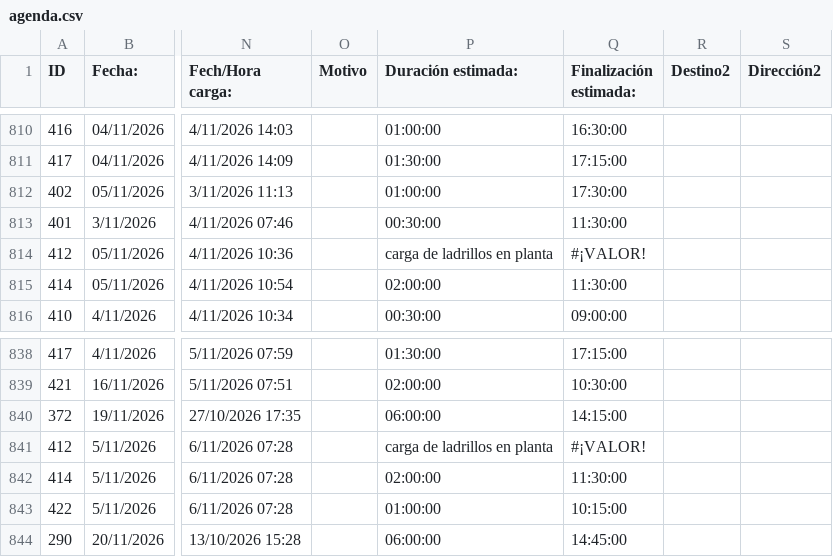
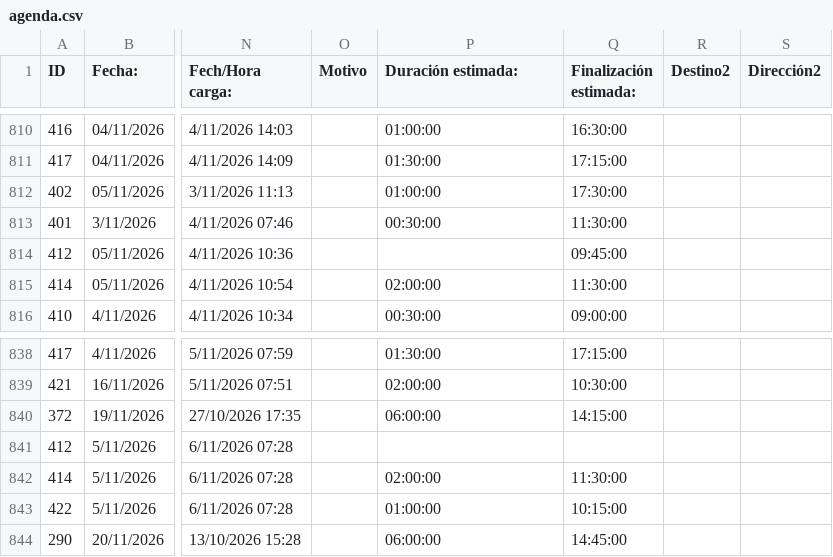
Before and after one commit to MEugenia96/agenda-deposito, a CSV file: agenda.csv, drawn as a sheet; only a part is shown, gaps mark what is left out; the diff names each change by its address in the sheet, - before the commit and + after, or states it on an @@ line.

Commit message:
Auto-update agenda

```diff
--- a/agenda.csv
+++ b/agenda.csv
-P814 (Duración estimada:): carga de ladrillos en planta
+P814 (Duración estimada:): (empty)
-Q814 (Finalización estimada:): #¡VALOR!
+Q814 (Finalización estimada:): 09:45:00
-P841 (Duración estimada:): carga de ladrillos en planta
+P841 (Duración estimada:): (empty)
-Q841 (Finalización estimada:): #¡VALOR!
+Q841 (Finalización estimada:): (empty)
```
